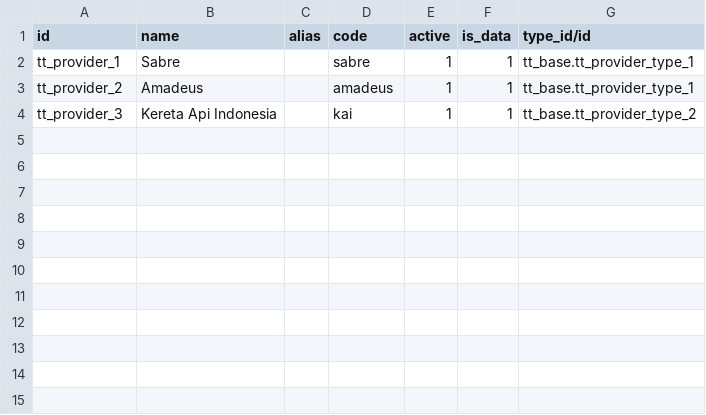
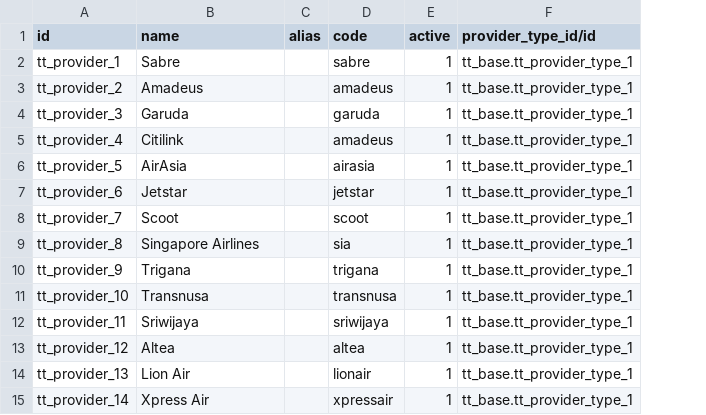
Before and after one commit to andygunawan96/odoo12_addons_tour_travel, a CSV file: tt_base/data/tt.provider.csv, drawn as a sheet; removed rows and columns are numbered as before the commit, all else as after; the diff names each change by its address in the sheet, - before the commit and + after, or states it on an @@ line.

```diff
--- a/tt_base/data/tt.provider.csv
+++ b/tt_base/data/tt.provider.csv
-column F (is_data), rows 2-4: all 1
-column G (type_id/id), rows 2-4: tt_base.tt_provider_type_1 | tt_base.tt_provider_type_1 | tt_base.tt_provider_type_2
+column F (provider_type_id/id), rows 2-4: all tt_base.tt_provider_type_1
-B4 (name): Kereta Api Indonesia
+B4 (name): Garuda
-D4 (code): kai
+D4 (code): garuda
+row 5: tt_provider_4 | Citilink |  | amadeus | 1 | tt_base.tt_provider_type_1
+row 6: tt_provider_5 | AirAsia |  | airasia | 1 | tt_base.tt_provider_type_1
+row 7: tt_provider_6 | Jetstar |  | jetstar | 1 | tt_base.tt_provider_type_1
+row 8: tt_provider_7 | Scoot |  | scoot | 1 | tt_base.tt_provider_type_1
+row 9: tt_provider_8 | Singapore Airlines |  | sia | 1 | tt_base.tt_provider_type_1
+row 10: tt_provider_9 | Trigana |  | trigana | 1 | tt_base.tt_provider_type_1
+row 11: tt_provider_10 | Transnusa |  | transnusa | 1 | tt_base.tt_provider_type_1
+row 12: tt_provider_11 | Sriwijaya |  | sriwijaya | 1 | tt_base.tt_provider_type_1
+row 13: tt_provider_12 | Altea |  | altea | 1 | tt_base.tt_provider_type_1
+row 14: tt_provider_13 | Lion Air |  | lionair | 1 | tt_base.tt_provider_type_1
+row 15: tt_provider_14 | Xpress Air |  | xpressair | 1 | tt_base.tt_provider_type_1
```
Also changed, not shown: tt_base/data/tt.provider.type.csv, tt_base/data/tt.transport.carrier.csv, 9 other files.
